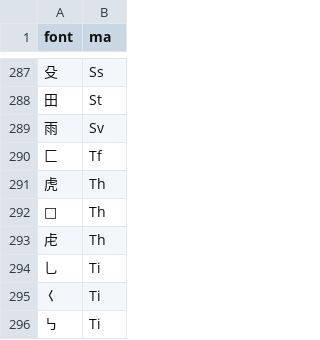
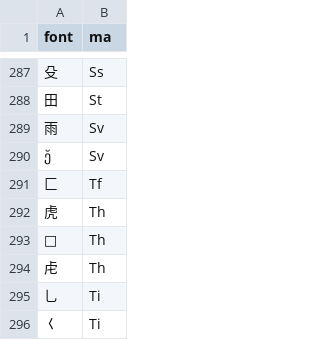
Before and after one commit to forFudan/yu, a CSV file: src/public/zigen-joy.csv, drawn as a sheet; only a part is shown, gaps mark what is left out; the shorter side is filled out with more unchanged rows.

```diff
--- a/src/public/zigen-joy.csv
+++ b/src/public/zigen-joy.csv
@@ -289,2 +289,3 @@ font,ma
 雨,Sv
+,Sv
 匚,Tf
```
Also changed, not shown: src/public/zigen-light.csv, src/public/zigen-star.csv, 4 other files.
